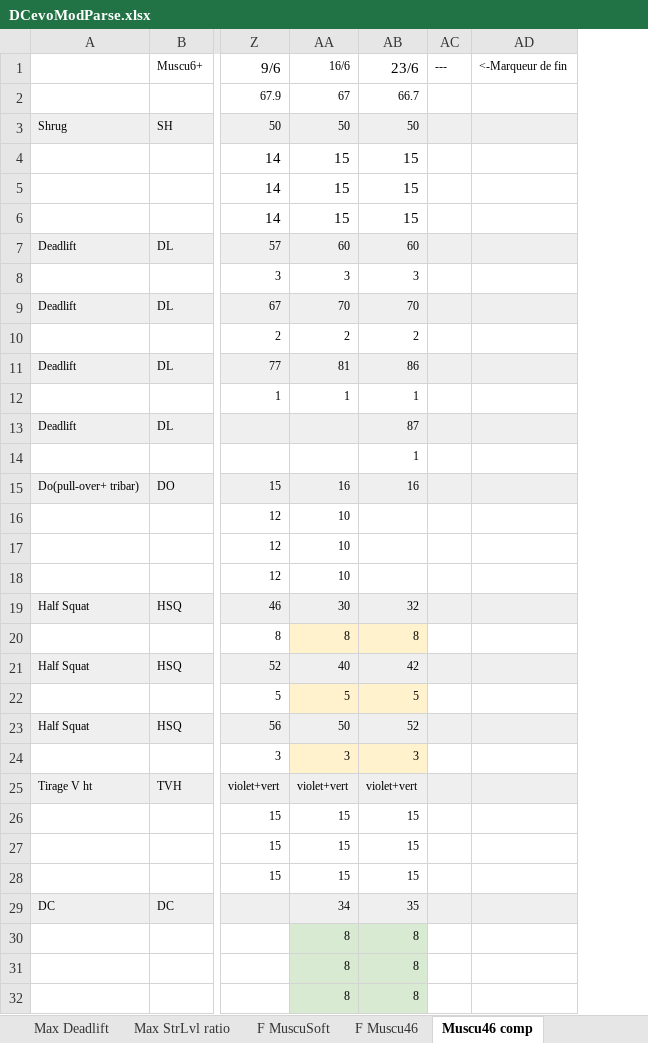
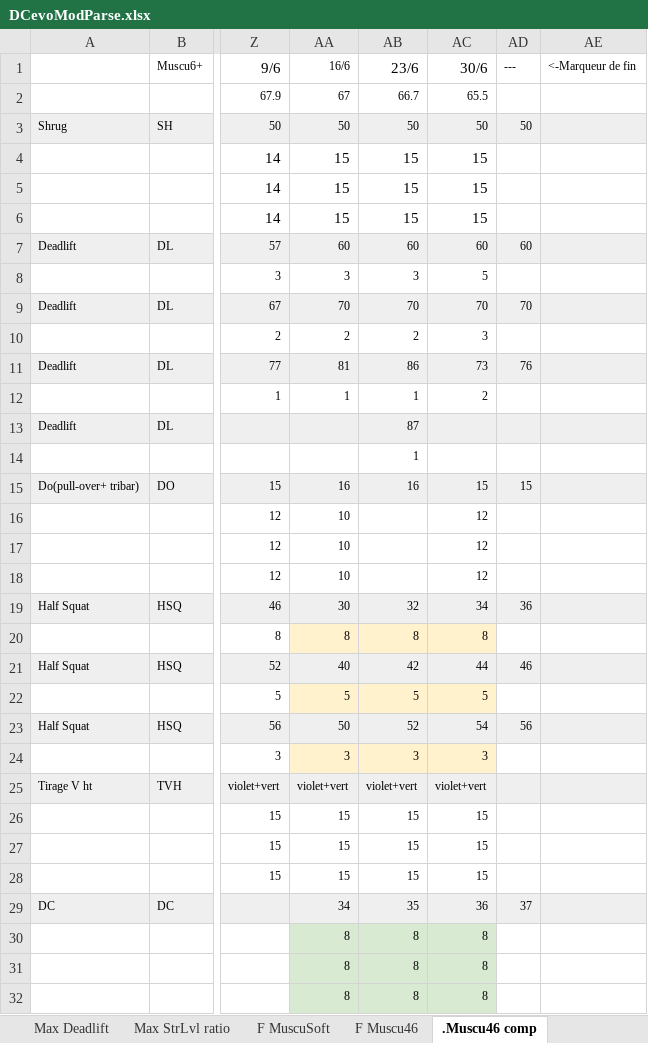
Before and after one commit to GuillBuj/fitlogtimer, an Excel workbook: docs/DCevoModParse.xlsx, sheet .Muscu46 comp, drawn as a sheet; only a part is shown, gaps mark what is left out; values as stored, in another font and other column widths than the file's, no borders; charts and pictures not drawn; addresses are those after the commit; the diff covers the shown part only; the diff names each change by its address in the sheet, - before the commit and + after, or states it on an @@ line.

```diff
--- a/docs/DCevoModParse.xlsx (sheet .Muscu46 comp)
+++ b/docs/DCevoModParse.xlsx (sheet .Muscu46 comp)
-sheet tab: Muscu46 comp
+sheet tab: .Muscu46 comp
+column AC (30/6), rows 2-32: 65.5 | 50 | 15 | 15 | 15 | 60 | 5 | 70 | 3 | 73 | 2 |  |  | 15 | 12 | 12 | 12 | 34 | 8 | 44 | 5 | 54 | 3 | violet+vert | 15 | 15 | 15 | 36 | 8 | 8 | 8
-AD3 (---): (empty)
+AD3 (---): 50
-AD7 (---): (empty)
+AD7 (---): 60
-AD9 (---): (empty)
+AD9 (---): 70
-AD11 (---): (empty)
+AD11 (---): 76
-AD15 (---): (empty)
+AD15 (---): 15
-AD19 (---): (empty)
+AD19 (---): 36
-AD21 (---): (empty)
+AD21 (---): 46
-AD23 (---): (empty)
+AD23 (---): 56
-AD29 (---): (empty)
+AD29 (---): 37
```
Also changed, not shown: 6 edited cells elsewhere in this sheet, sheet Calculateur Cible, sheet Max Deadlift, sheet .Power, other sheet tabs, formulas that keep their value, charts or pictures, 9 other files.
